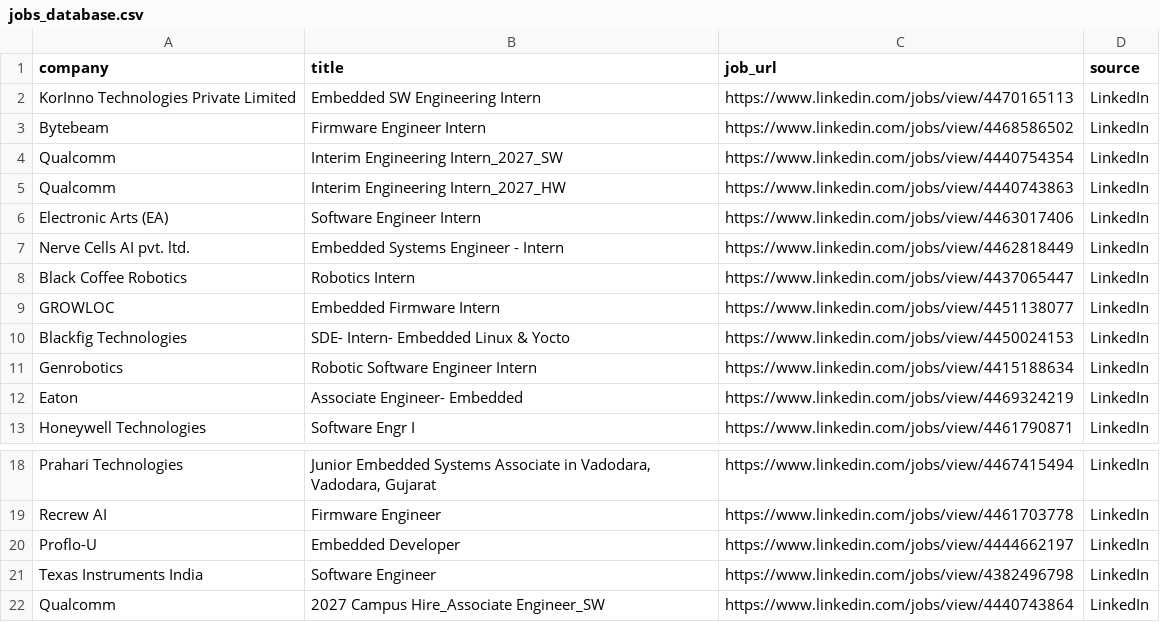
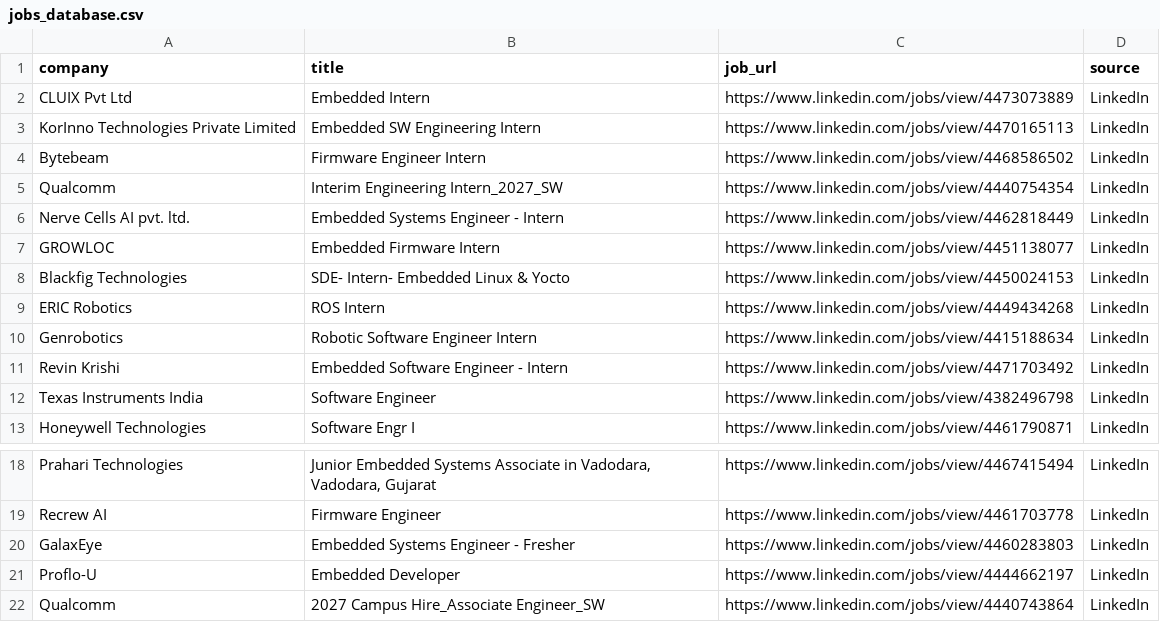
Before and after one commit to ashu304-ops/jobtracking, a CSV file: applications/jobs_database.csv, drawn as a sheet; only a part is shown, gaps mark what is left out.

```diff
--- a/applications/jobs_database.csv
+++ b/applications/jobs_database.csv
@@ -1,2 +1,3 @@
 company,title,job_url,source
+CLUIX Pvt Ltd,Embedded Intern,https://www.linkedin.com/jobs/view/4473073889,LinkedIn
 KorInno Technologies Private Limited,Embedded SW Engineering Intern,https://www.linkedin.com/jobs/view/4470165113,LinkedIn
@@ -4,10 +5,9 @@ Bytebeam,Firmware Engineer Intern,https://www.linkedin.com/jobs/view/4468586502,
 Qualcomm,Interim Engineering Intern_2027_SW,https://www.linkedin.com/jobs/view/4440754354,LinkedIn
-Qualcomm,Interim Engineering Intern_2027_HW,https://www.linkedin.com/jobs/view/4440743863,LinkedIn
-Electronic Arts (EA),Software Engineer Intern,https://www.linkedin.com/jobs/view/4463017406,LinkedIn
 Nerve Cells AI pvt. ltd.,Embedded Systems Engineer - Intern,https://www.linkedin.com/jobs/view/4462818449,LinkedIn
-Black Coffee Robotics,Robotics Intern,https://www.linkedin.com/jobs/view/4437065447,LinkedIn
 GROWLOC,Embedded Firmware Intern,https://www.linkedin.com/jobs/view/4451138077,LinkedIn
 Blackfig Technologies,SDE- Intern- Embedded Linux & Yocto,https://www.linkedin.com/jobs/view/4450024153,LinkedIn
+ERIC Robotics,ROS Intern,https://www.linkedin.com/jobs/view/4449434268,LinkedIn
 Genrobotics,Robotic Software Engineer Intern,https://www.linkedin.com/jobs/view/4415188634,LinkedIn
-Eaton,Associate Engineer- Embedded,https://www.linkedin.com/jobs/view/4469324219,LinkedIn
+Revin Krishi,Embedded Software Engineer - Intern,https://www.linkedin.com/jobs/view/4471703492,LinkedIn
+Texas Instruments India,Software Engineer,https://www.linkedin.com/jobs/view/4382496798,LinkedIn
 Honeywell Technologies,Software Engr I,https://www.linkedin.com/jobs/view/4461790871,LinkedIn
@@ -19,4 +19,4 @@ Prahari Technologies,"Junior Embedded Systems Associate in Vadodara, Vadodara, G
 Recrew AI,Firmware Engineer,https://www.linkedin.com/jobs/view/4461703778,LinkedIn
+GalaxEye,Embedded Systems Engineer - Fresher,https://www.linkedin.com/jobs/view/4460283803,LinkedIn
 Proflo-U,Embedded Developer,https://www.linkedin.com/jobs/view/4444662197,LinkedIn
-Texas Instruments India,Software Engineer,https://www.linkedin.com/jobs/view/4382496798,LinkedIn
 Qualcomm,2027 Campus Hire_Associate Engineer_SW,https://www.linkedin.com/jobs/view/4440743864,LinkedIn
```
